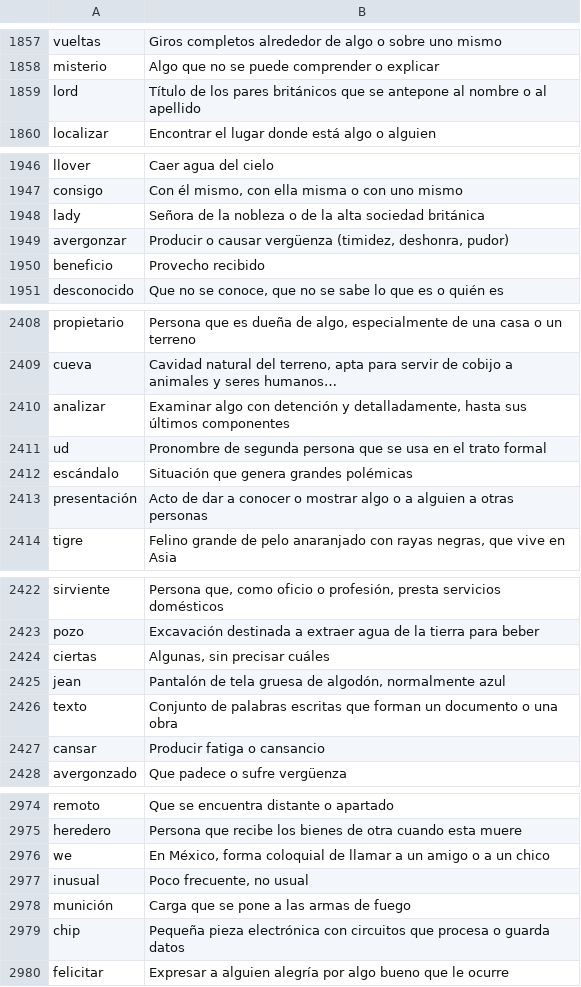
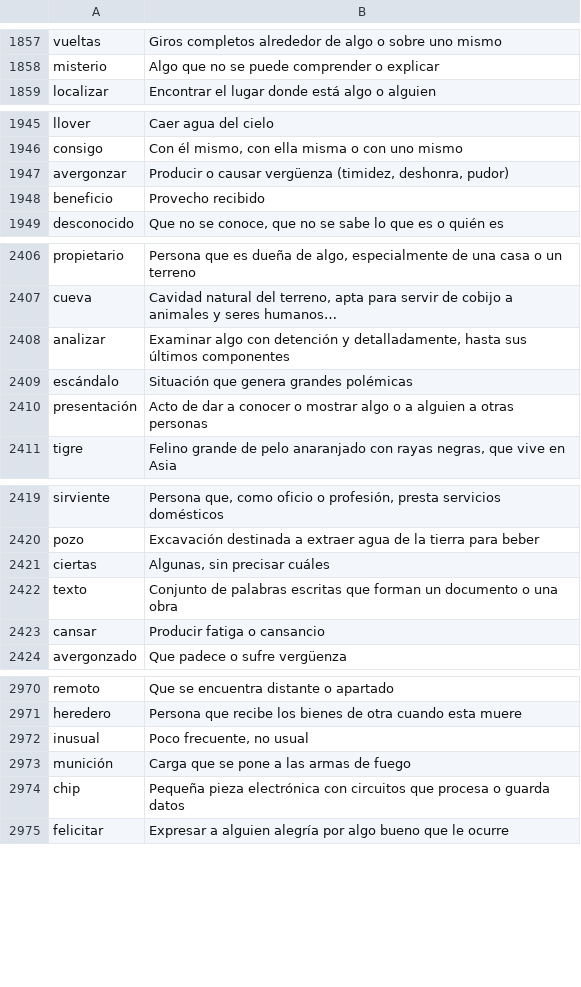
Before and after one commit to Tazwinator/Tilde, a TSV file: crates/tilde-pipeline/curation/definiciones.tsv, drawn as a sheet; only a part is shown, gaps mark what is left out; the diff names each change by its address in the sheet, - before the commit and + after, or states it on an @@ line.

```diff
--- a/crates/tilde-pipeline/curation/definiciones.tsv
+++ b/crates/tilde-pipeline/curation/definiciones.tsv
-row 1859: lord | Título de los pares británicos que se antepone al nombre o al apellido
-row 1948: lady | Señora de la nobleza o de la alta sociedad británica
-row 2411: ud | Pronombre de segunda persona que se usa en el trato formal
-row 2425: jean | Pantalón de tela gruesa de algodón, normalmente azul
-row 2976: we | En México, forma coloquial de llamar a un amigo o a un chico
```
Also changed, not shown: crates/tilde-pipeline/curation/glosses.tsv, 4 other files.
